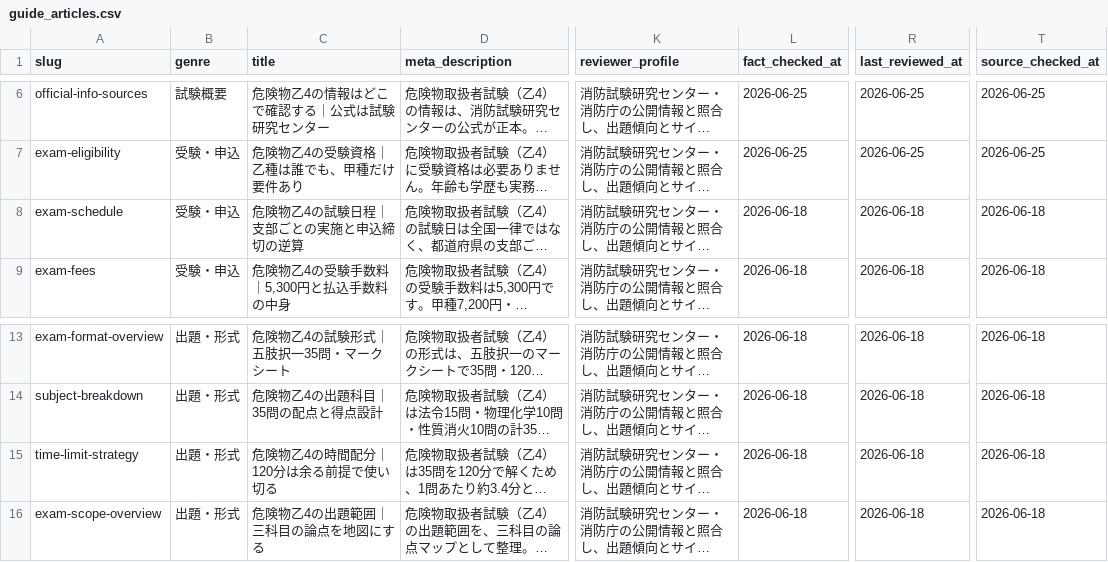
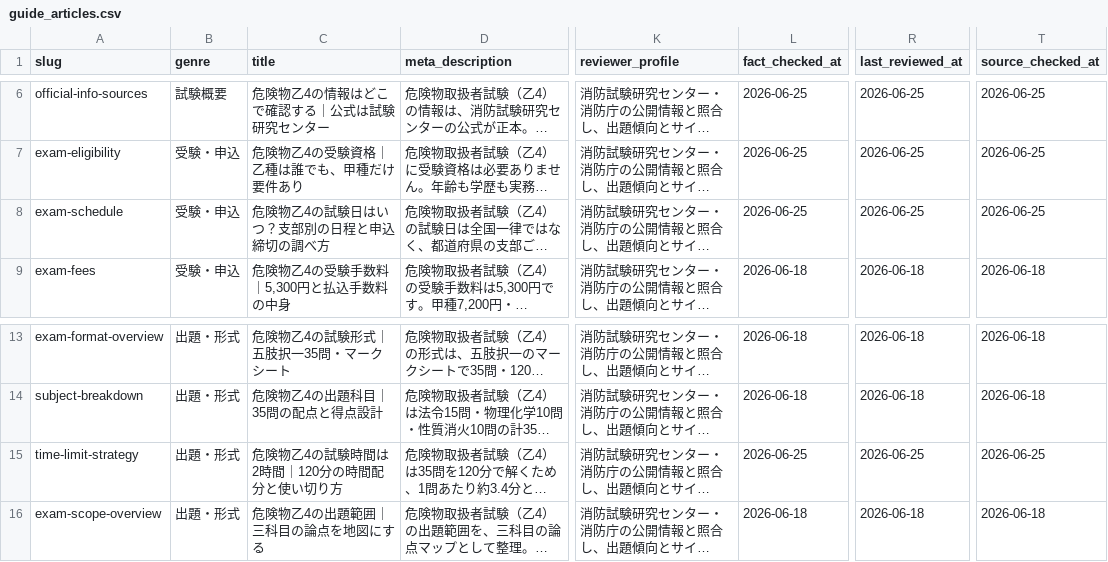
Before and after one commit to takkenshiken2026-sudo/kikenbutsu-master, a CSV file: data/guide_articles.csv, drawn as a sheet; only a part is shown, gaps mark what is left out; long unchanged cells end in …; the diff names each change by its address in the sheet, - before the commit and + after, or states it on an @@ line.

```diff
--- a/data/guide_articles.csv
+++ b/data/guide_articles.csv
-C8 (title): 危険物乙4の試験日程｜支部ごとの実施と申込締切の逆算
+C8 (title): 危険物乙4の試験日はいつ？支部別の日程と申込締切の調べ方
-L8 (fact_checked_at): 2026-06-18
+L8 (fact_checked_at): 2026-06-25
-R8 (last_reviewed_at): 2026-06-18
+R8 (last_reviewed_at): 2026-06-25
-T8 (source_checked_at): 2026-06-18
+T8 (source_checked_at): 2026-06-25
-C15 (title): 危険物乙4の時間配分｜120分は余る前提で使い切る
+C15 (title): 危険物乙4の試験時間は2時間｜120分の時間配分と使い切り方
-L15 (fact_checked_at): 2026-06-18
+L15 (fact_checked_at): 2026-06-25
-R15 (last_reviewed_at): 2026-06-18
+R15 (last_reviewed_at): 2026-06-25
-T15 (source_checked_at): 2026-06-18
+T15 (source_checked_at): 2026-06-25
```
Also changed, not shown: 6 other files.
